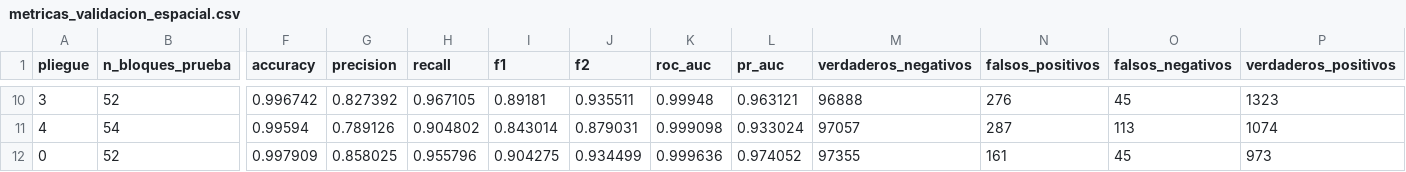
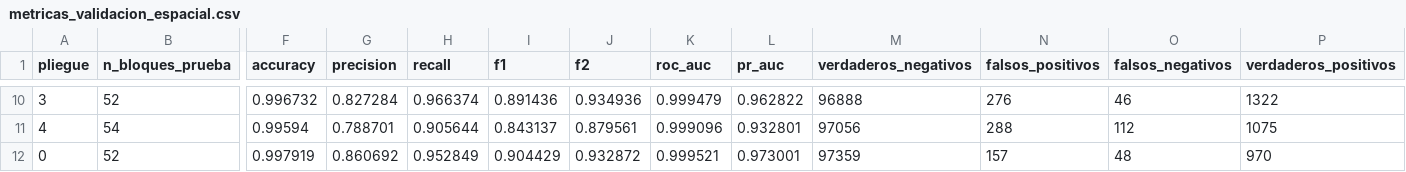
Before and after one commit to DerNait/data-science-lab-4-datos-geoespaciales, a CSV file: results/tables/metricas_validacion_espacial.csv, drawn as a sheet; only a part is shown, gaps mark what is left out; the diff covers the shown part only; the diff names each change by its address in the sheet, - before the commit and + after, or states it on an @@ line.

```diff
--- a/results/tables/metricas_validacion_espacial.csv
+++ b/results/tables/metricas_validacion_espacial.csv
-F10 (accuracy): 0.996742
+F10 (accuracy): 0.996732
-G10 (precision): 0.827392
+G10 (precision): 0.827284
-H10 (recall): 0.967105
+H10 (recall): 0.966374
-I10 (f1): 0.89181
+I10 (f1): 0.891436
-J10 (f2): 0.935511
+J10 (f2): 0.934936
-K10 (roc_auc): 0.99948
+K10 (roc_auc): 0.999479
-L10 (pr_auc): 0.963121
+L10 (pr_auc): 0.962822
-O10 (falsos_negativos): 45
+O10 (falsos_negativos): 46
-P10 (verdaderos_positivos): 1323
+P10 (verdaderos_positivos): 1322
-G11 (precision): 0.789126
+G11 (precision): 0.788701
-H11 (recall): 0.904802
+H11 (recall): 0.905644
-I11 (f1): 0.843014
+I11 (f1): 0.843137
-J11 (f2): 0.879031
+J11 (f2): 0.879561
-K11 (roc_auc): 0.999098
+K11 (roc_auc): 0.999096
-L11 (pr_auc): 0.933024
+L11 (pr_auc): 0.932801
-M11 (verdaderos_negativos): 97057
+M11 (verdaderos_negativos): 97056
-N11 (falsos_positivos): 287
+N11 (falsos_positivos): 288
-O11 (falsos_negativos): 113
+O11 (falsos_negativos): 112
-P11 (verdaderos_positivos): 1074
+P11 (verdaderos_positivos): 1075
-F12 (accuracy): 0.997909
+F12 (accuracy): 0.997919
-G12 (precision): 0.858025
+G12 (precision): 0.860692
-H12 (recall): 0.955796
+H12 (recall): 0.952849
-I12 (f1): 0.904275
+I12 (f1): 0.904429
-J12 (f2): 0.934499
+J12 (f2): 0.932872
-K12 (roc_auc): 0.999636
+K12 (roc_auc): 0.999521
-L12 (pr_auc): 0.974052
+L12 (pr_auc): 0.973001
-M12 (verdaderos_negativos): 97355
+M12 (verdaderos_negativos): 97359
-N12 (falsos_positivos): 161
+N12 (falsos_positivos): 157
-O12 (falsos_negativos): 45
+O12 (falsos_negativos): 48
-P12 (verdaderos_positivos): 973
+P12 (verdaderos_positivos): 970
```
Also changed, not shown: 99 edited cells elsewhere in this file, results/tables/metricas_generalizacion_lagos.csv, results/tables/metricas_validacion_temporal.csv, 7 other files.
